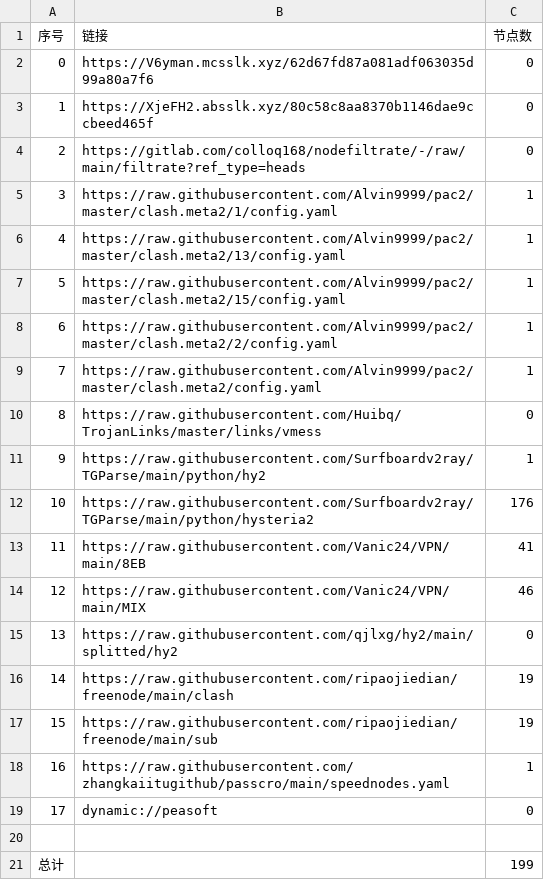
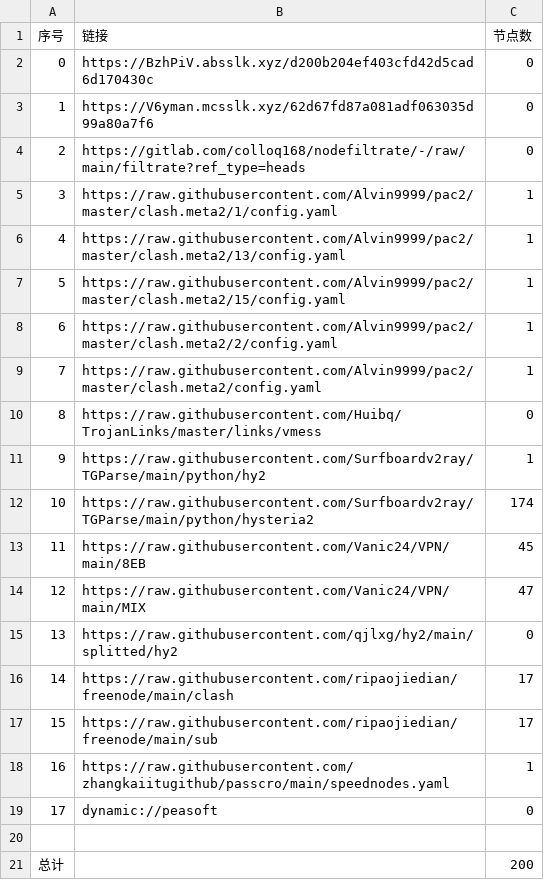
Before and after one commit to ileesen/PublicNodes, a CSV file: list_result.csv, drawn as a sheet.

```diff
--- a/list_result.csv
+++ b/list_result.csv
@@ -1,4 +1,4 @@
 序号,链接,节点数
-0,https://V6yman.mcsslk.xyz/62d67fd87a081adf063035d99a80a7f6,0
-1,https://XjeFH2.absslk.xyz/80c58c8aa8370b1146dae9ccbeed465f,0
+0,https://BzhPiV.absslk.xyz/d200b204ef403cfd42d5cad6d170430c,0
+1,https://V6yman.mcsslk.xyz/62d67fd87a081adf063035d99a80a7f6,0
 2,https://gitlab.com/colloq168/nodefiltrate/-/raw/main/filtrate?ref_type=heads,0
@@ -11,8 +11,8 @@
 9,https://raw.githubusercontent.com/Surfboardv2ray/TGParse/main/python/hy2,1
-10,https://raw.githubusercontent.com/Surfboardv2ray/TGParse/main/python/hysteria2,176
-11,https://raw.githubusercontent.com/Vanic24/VPN/main/8EB,41
-12,https://raw.githubusercontent.com/Vanic24/VPN/main/MIX,46
+10,https://raw.githubusercontent.com/Surfboardv2ray/TGParse/main/python/hysteria2,174
+11,https://raw.githubusercontent.com/Vanic24/VPN/main/8EB,45
+12,https://raw.githubusercontent.com/Vanic24/VPN/main/MIX,47
 13,https://raw.githubusercontent.com/qjlxg/hy2/main/splitted/hy2,0
-14,https://raw.githubusercontent.com/ripaojiedian/freenode/main/clash,19
-15,https://raw.githubusercontent.com/ripaojiedian/freenode/main/sub,19
+14,https://raw.githubusercontent.com/ripaojiedian/freenode/main/clash,17
+15,https://raw.githubusercontent.com/ripaojiedian/freenode/main/sub,17
 16,https://raw.githubusercontent.com/zhangkaiitugithub/passcro/main/speednodes.yaml,1
@@ -20,2 +20,2 @@
 
-总计,,199
+总计,,200
```
Also changed, not shown: 21 other files.
